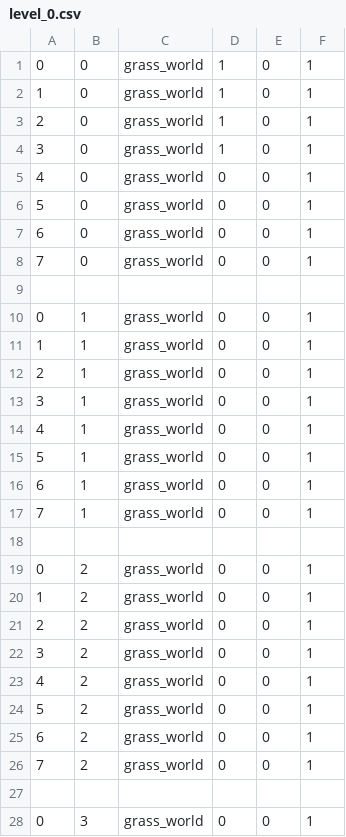
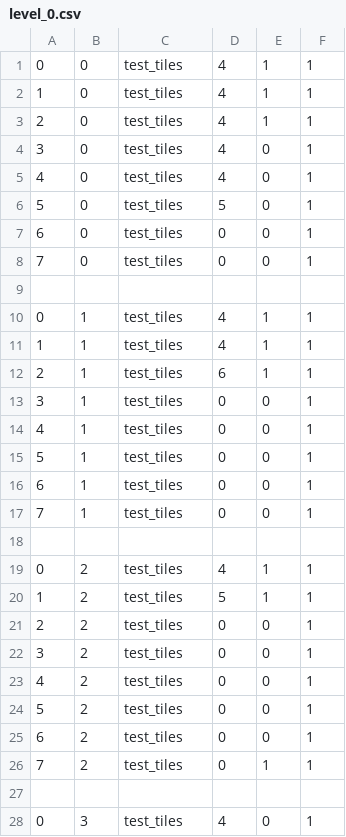
Before and after one commit to EntropyIs/ProjectMicroRes2020, a CSV file: ProjectMicroRes2020/Assets/level_0.csv, drawn as a sheet; only a part is shown; the diff covers the shown part only.

```diff
--- a/ProjectMicroRes2020/Assets/level_0.csv
+++ b/ProjectMicroRes2020/Assets/level_0.csv
@@ -1,28 +1,28 @@
-0, 0, grass_world, 1, 0, 1
-1, 0, grass_world, 1, 0, 1
-2, 0, grass_world, 1, 0, 1
-3, 0, grass_world, 1, 0, 1
-4, 0, grass_world, 0, 0, 1
-5, 0, grass_world, 0, 0, 1
-6, 0, grass_world, 0, 0, 1
-7, 0, grass_world, 0, 0, 1
+0, 0, test_tiles, 4, 1, 1
+1, 0, test_tiles, 4, 1, 1
+2, 0, test_tiles, 4, 1, 1
+3, 0, test_tiles, 4, 0, 1
+4, 0, test_tiles, 4, 0, 1
+5, 0, test_tiles, 5, 0, 1
+6, 0, test_tiles, 0, 0, 1
+7, 0, test_tiles, 0, 0, 1
 
-0, 1, grass_world, 0, 0, 1
-1, 1, grass_world, 0, 0, 1
-2, 1, grass_world, 0, 0, 1
-3, 1, grass_world, 0, 0, 1
-4, 1, grass_world, 0, 0, 1
-5, 1, grass_world, 0, 0, 1
-6, 1, grass_world, 0, 0, 1
-7, 1, grass_world, 0, 0, 1
+0, 1, test_tiles, 4, 1, 1
+1, 1, test_tiles, 4, 1, 1
+2, 1, test_tiles, 6, 1, 1
+3, 1, test_tiles, 0, 0, 1
+4, 1, test_tiles, 0, 0, 1
+5, 1, test_tiles, 0, 0, 1
+6, 1, test_tiles, 0, 0, 1
+7, 1, test_tiles, 0, 0, 1
 
-0, 2, grass_world, 0, 0, 1
-1, 2, grass_world, 0, 0, 1
-2, 2, grass_world, 0, 0, 1
-3, 2, grass_world, 0, 0, 1
-4, 2, grass_world, 0, 0, 1
-5, 2, grass_world, 0, 0, 1
-6, 2, grass_world, 0, 0, 1
-7, 2, grass_world, 0, 0, 1
+0, 2, test_tiles, 4, 1, 1
+1, 2, test_tiles, 5, 1, 1
+2, 2, test_tiles, 0, 0, 1
+3, 2, test_tiles, 0, 0, 1
+4, 2, test_tiles, 0, 0, 1
+5, 2, test_tiles, 0, 0, 1
+6, 2, test_tiles, 0, 0, 1
+7, 2, test_tiles, 0, 1, 1
 
-0, 3, grass_world, 0, 0, 1
+0, 3, test_tiles, 4, 0, 1
```
Also changed, not shown: 66 edited cells elsewhere in this file, ProjectMicroRes2020/Assets/test_level.csv, 4 other files.
